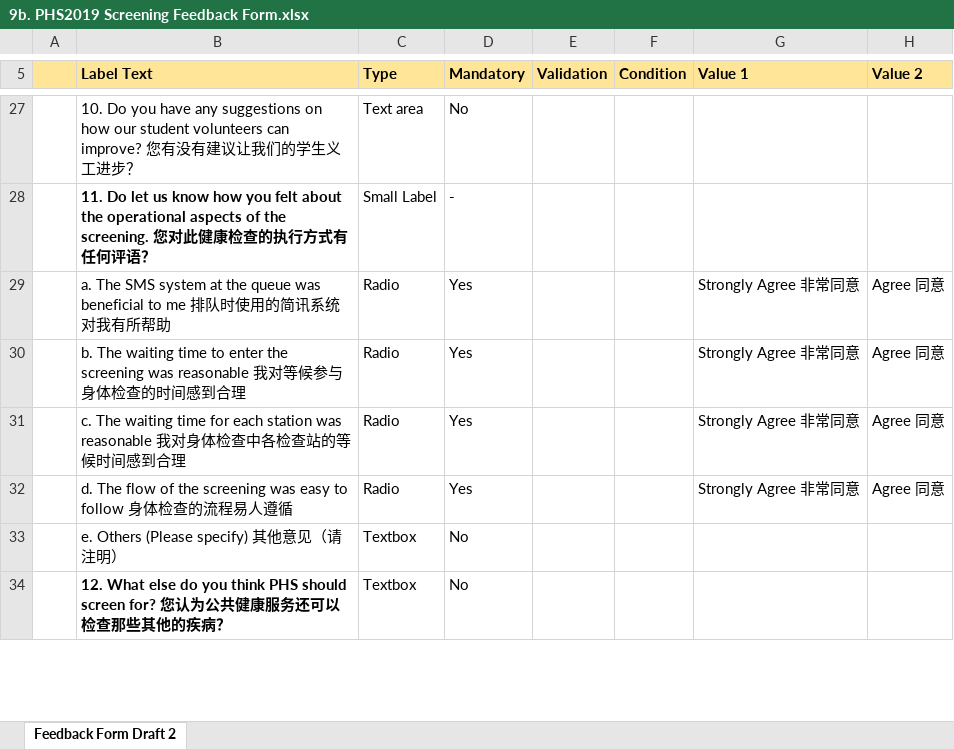
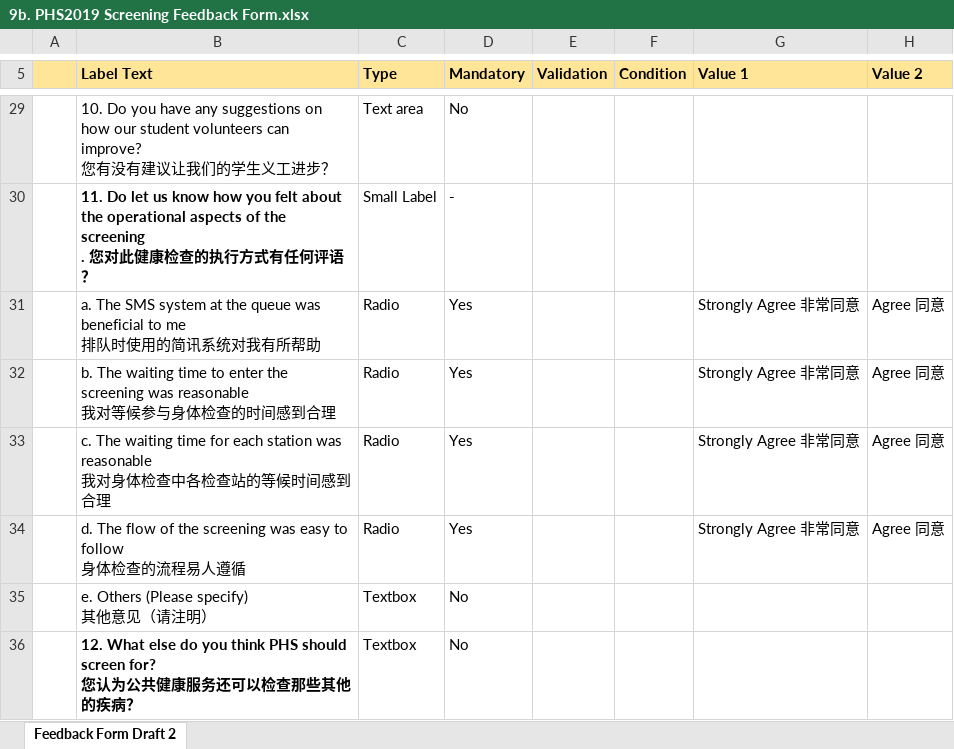
Before and after one commit to andrelimzs/screening-app, an Excel workbook: Forms/9b. PHS2019 Screening Feedback Form.xlsx, sheet Feedback Form Draft 2, drawn as a sheet; only a part is shown, gaps mark what is left out; values as stored, in another font and other column widths than the file's, no borders; addresses are those after the commit; ↵ is a line break in a cell; the diff covers the shown part only; the diff names each change by its address in the sheet, - before the commit and + after, or states it on an @@ line.

```diff
--- a/Forms/9b. PHS2019 Screening Feedback Form.xlsx (sheet Feedback Form Draft 2)
+++ b/Forms/9b. PHS2019 Screening Feedback Form.xlsx (sheet Feedback Form Draft 2)
-B29 (Label Text): …步？
+B29 (Label Text): …步？
-B30 (Label Text): …of the screening. 您对…
+B30 (Label Text): …of the screening ↵ . 您对…
-B31 (Label Text): …帮助
+B31 (Label Text): …帮助
-B32 (Label Text): …合理
+B32 (Label Text): …合理
-B33 (Label Text): …感到合理
+B33 (Label Text): …感到合理
-B34 (Label Text): …遵循
+B34 (Label Text): …遵循
-B35 (Label Text): e. Others (Please specify) 其他意见（请注明）
+B35 (Label Text): e. Others (Please specify) ↵ 其他意见（请注明）
-B36 (Label Text): …的疾病？
+B36 (Label Text): …的疾病？
```
Also changed, not shown: 3 added rows and 28 edited cells elsewhere in this sheet, Forms/8. Social Service.xlsx, 6 other files.
